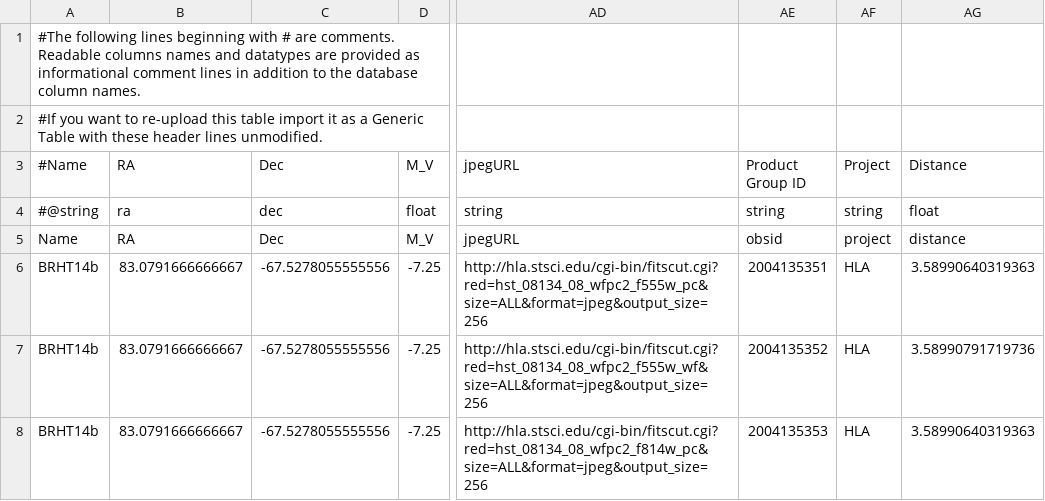
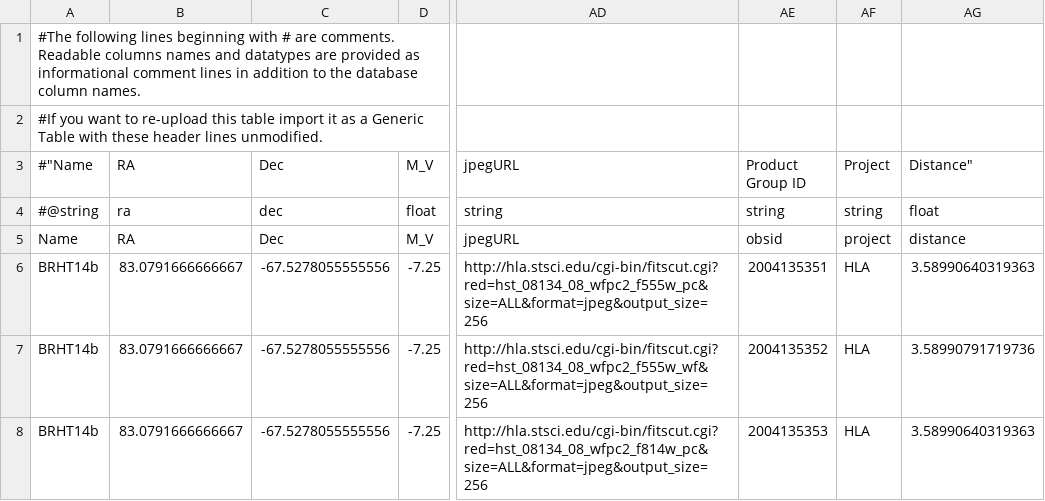
Before and after one commit to philrosenfield/clusters, a CSV file: tables/wfpc2_baum_mast_crossmatch.csv, drawn as a sheet; only a part is shown, gaps mark what is left out; the diff names each change by its address in the sheet, - before the commit and + after, or states it on an @@ line.

Commit message:
Update wfpc2_baum_mast_crossmatch.csv

```diff
--- a/tables/wfpc2_baum_mast_crossmatch.csv
+++ b/tables/wfpc2_baum_mast_crossmatch.csv
-A3: #Name
+A3: #"Name
-AG3: Distance
+AG3: Distance"
```
